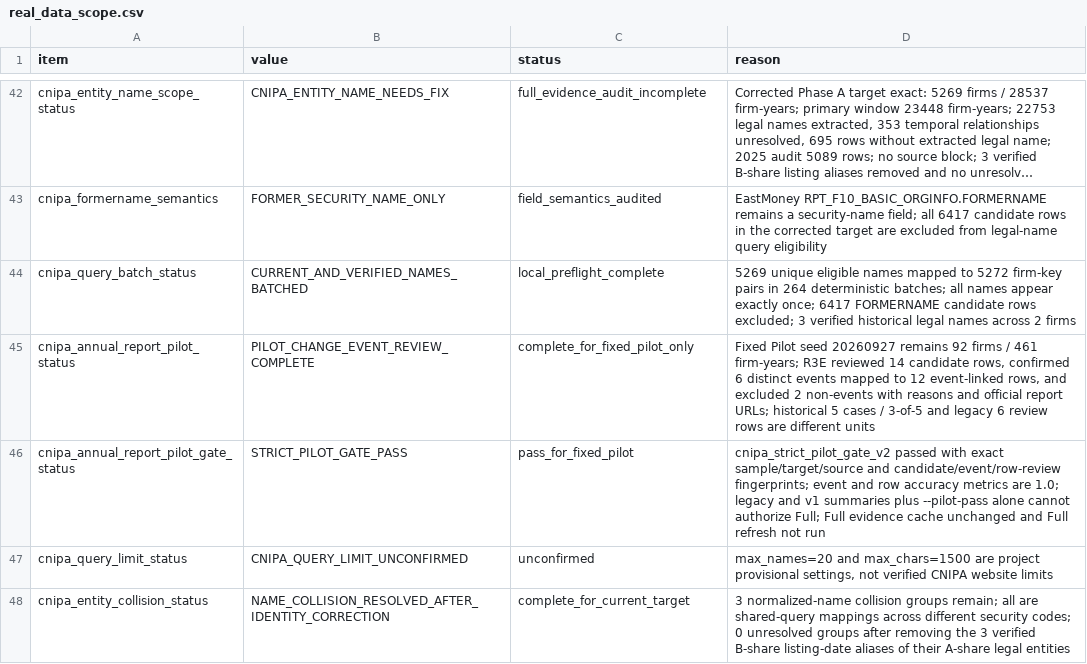
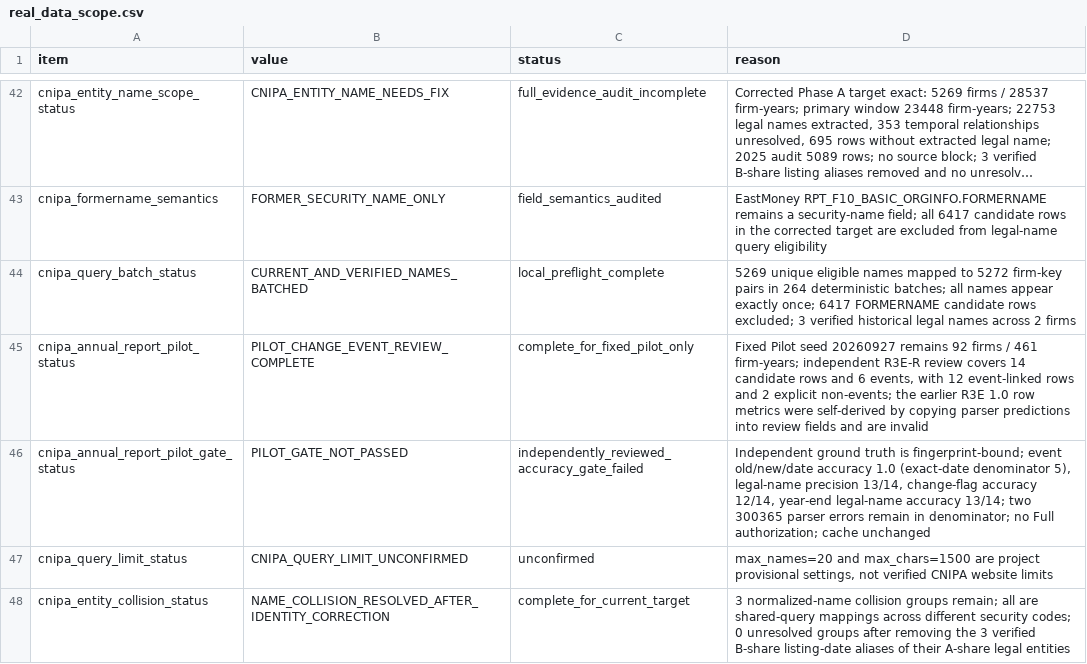
Before and after one commit to Kite-P/Research-Policy_Innovation_Demo, a CSV file: metadata/real_data_scope.csv, drawn as a sheet; only a part is shown, gaps mark what is left out; long unchanged cells end in ….

Commit message:
fix: independently audit CNIPA pilot events

```diff
--- a/metadata/real_data_scope.csv
+++ b/metadata/real_data_scope.csv
@@ -44,4 +44,4 @@ cnipa_formername_semantics,FORMER_SECURITY_NAME_ONLY,field_semantics_audited,"Ea
 cnipa_query_batch_status,CURRENT_AND_VERIFIED_NAMES_BATCHED,local_preflight_complete,"5269 unique eligible names mapped to 5272 firm-key pairs in 264 deterministic batches; all names appear exactly once; 6417 FORMERNAME candidate rows excluded; 3 verified historical legal names across 2 firms"
-cnipa_annual_report_pilot_status,PILOT_CHANGE_EVENT_REVIEW_COMPLETE,complete_for_fixed_pilot_only,"Fixed Pilot seed 20260927 remains 92 firms / 461 firm-years; R3E reviewed 14 candidate rows, confirmed 6 distinct events mapped to 12 event-linked rows, and excluded 2 non-events with reasons and official report URLs; historical 5 cases / 3-of-5 and legacy 6 review rows are different units"
-cnipa_annual_report_pilot_gate_status,STRICT_PILOT_GATE_PASS,pass_for_fixed_pilot,"cnipa_strict_pilot_gate_v2 passed with exact sample/target/source and candidate/event/row-review fingerprints; event and row accuracy metrics are 1.0; legacy and v1 summaries plus --pilot-pass alone cannot authorize Full; Full evidence cache unchanged and Full refresh not run"
+cnipa_annual_report_pilot_status,PILOT_CHANGE_EVENT_REVIEW_COMPLETE,complete_for_fixed_pilot_only,"Fixed Pilot seed 20260927 remains 92 firms / 461 firm-years; independent R3E-R review covers 14 candidate rows and 6 events, with 12 event-linked rows and 2 explicit non-events; the earlier R3E 1.0 row metrics were self-derived by copying parser predictions into review fields and are invalid"
+cnipa_annual_report_pilot_gate_status,PILOT_GATE_NOT_PASSED,independently_reviewed_accuracy_gate_failed,"Independent ground truth is fingerprint-bound; event old/new/date accuracy 1.0 (exact-date denominator 5), legal-name precision 13/14, change-flag accuracy 12/14, year-end legal-name accuracy 13/14; two 300365 parser errors remain in denominator; no Full authorization; cache unchanged"
 cnipa_query_limit_status,CNIPA_QUERY_LIMIT_UNCONFIRMED,unconfirmed,"max_names=20 and max_chars=1500 are project provisional settings, not verified CNIPA website limits"
```
Also changed, not shown: 5 other files.
